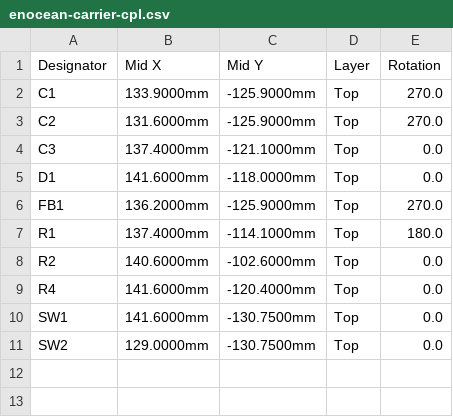
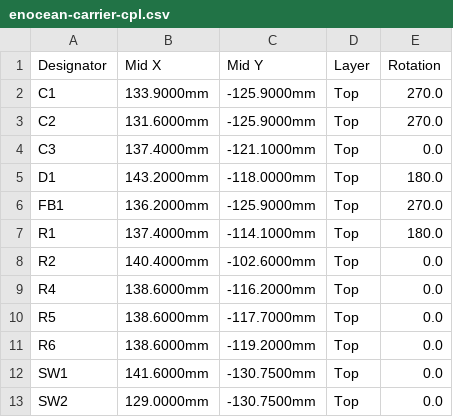
Before and after one commit to BerndDA/enocean-ble-matter-bridge, a CSV file: hardware/enocean-carrier/fab/enocean-carrier-cpl.csv, drawn as a sheet.

```diff
--- a/hardware/enocean-carrier/fab/enocean-carrier-cpl.csv
+++ b/hardware/enocean-carrier/fab/enocean-carrier-cpl.csv
@@ -4,7 +4,9 @@ C2,131.6000mm,-125.9000mm,Top,270.0
 C3,137.4000mm,-121.1000mm,Top,0.0
-D1,141.6000mm,-118.0000mm,Top,0.0
+D1,143.2000mm,-118.0000mm,Top,180.0
 FB1,136.2000mm,-125.9000mm,Top,270.0
 R1,137.4000mm,-114.1000mm,Top,180.0
-R2,140.6000mm,-102.6000mm,Top,0.0
-R4,141.6000mm,-120.4000mm,Top,0.0
+R2,140.4000mm,-102.6000mm,Top,0.0
+R4,138.6000mm,-116.2000mm,Top,0.0
+R5,138.6000mm,-117.7000mm,Top,0.0
+R6,138.6000mm,-119.2000mm,Top,0.0
 SW1,141.6000mm,-130.7500mm,Top,0.0
```
Also changed, not shown: hardware/enocean-carrier/fab/enocean-carrier-bom.csv, 24 other files.
